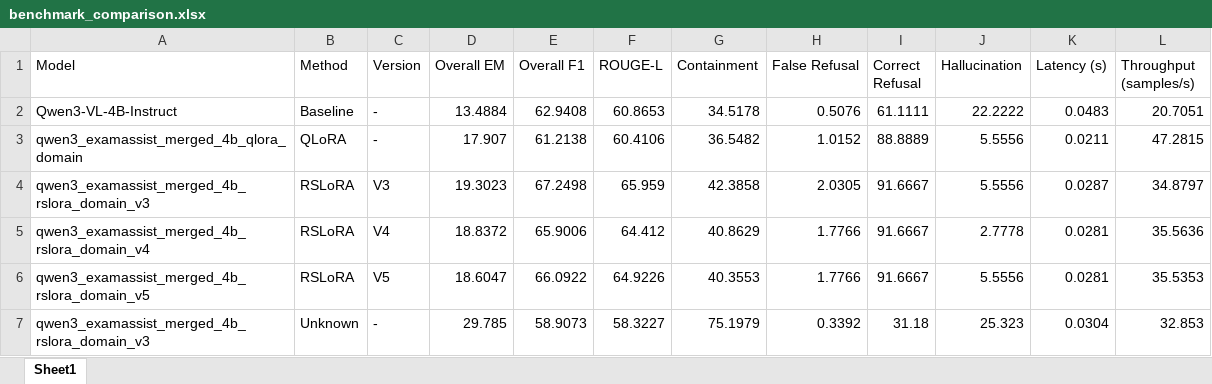
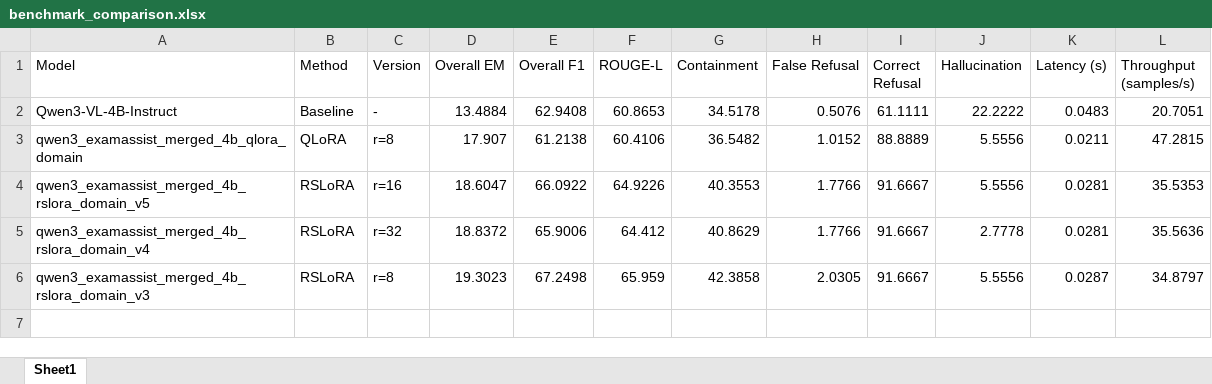
Before and after one commit to dmt171004/Exam-Assist-Benchmark, an Excel workbook: benchmark_reports/benchmark_comparison.xlsx, sheet Sheet1, drawn as a sheet; values as stored, in another font and other column widths than the file's, no borders; removed rows and columns are numbered as before the commit, all else as after; the diff names each change by its address in the sheet, - before the commit and + after, or states it on an @@ line.

```diff
--- a/benchmark_reports/benchmark_comparison.xlsx (sheet Sheet1)
+++ b/benchmark_reports/benchmark_comparison.xlsx (sheet Sheet1)
-C3 (Version): -
+C3 (Version): r=8
-row 4: qwen3_examassist_merged_4b_rslora_domain_v3 | RSLoRA | V3 | 19.3023 | 67.2498 | 65.959 | 42.3858 | 2.0305 | 91.6667 | 5.5556 | 0.0287 | 34.8797
-row 5: qwen3_examassist_merged_4b_rslora_domain_v4 | RSLoRA | V4 | 18.8372 | 65.9006 | 64.412 | 40.8629 | 1.7766 | 91.6667 | 2.7778 | 0.0281 | 35.5636
-C4 (Version): V5
+C4 (Version): r=16
-row 7: qwen3_examassist_merged_4b_rslora_domain_v3 | Unknown | - | 29.785 | 58.9073 | 58.3227 | 75.1979 | 0.3392 | 31.18 | 25.323 | 0.0304 | 32.853
+row 5: qwen3_examassist_merged_4b_rslora_domain_v4 | RSLoRA | r=32 | 18.8372 | 65.9006 | 64.412 | 40.8629 | 1.7766 | 91.6667 | 2.7778 | 0.0281 | 35.5636
+row 6: qwen3_examassist_merged_4b_rslora_domain_v3 | RSLoRA | r=8 | 19.3023 | 67.2498 | 65.959 | 42.3858 | 2.0305 | 91.6667 | 5.5556 | 0.0287 | 34.8797
```
Also changed, not shown: 44 other files.
